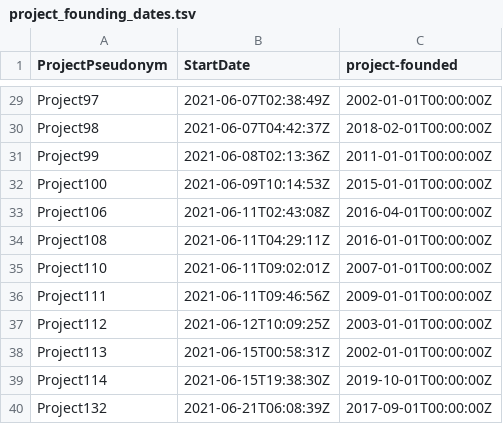
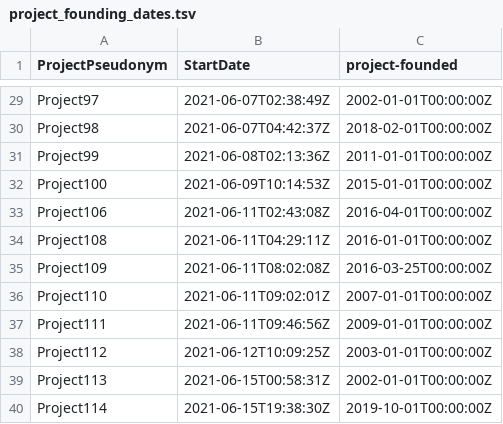
Before and after one commit to Sustainable-Open-Science-and-Software/survey-datavis, a TSV file: _data/surveys/project_founding_dates.tsv, drawn as a sheet; only a part is shown, gaps mark what is left out; the shorter side is filled out with more unchanged rows; the diff names each change by its address in the sheet, - before the commit and + after, or states it on an @@ line.

Commit message:
add project with missing founding date

```diff
--- a/_data/surveys/project_founding_dates.tsv
+++ b/_data/surveys/project_founding_dates.tsv
+row 35: Project109 | 2021-06-11T08:02:08Z | 2016-03-25T00:00:00Z
```
